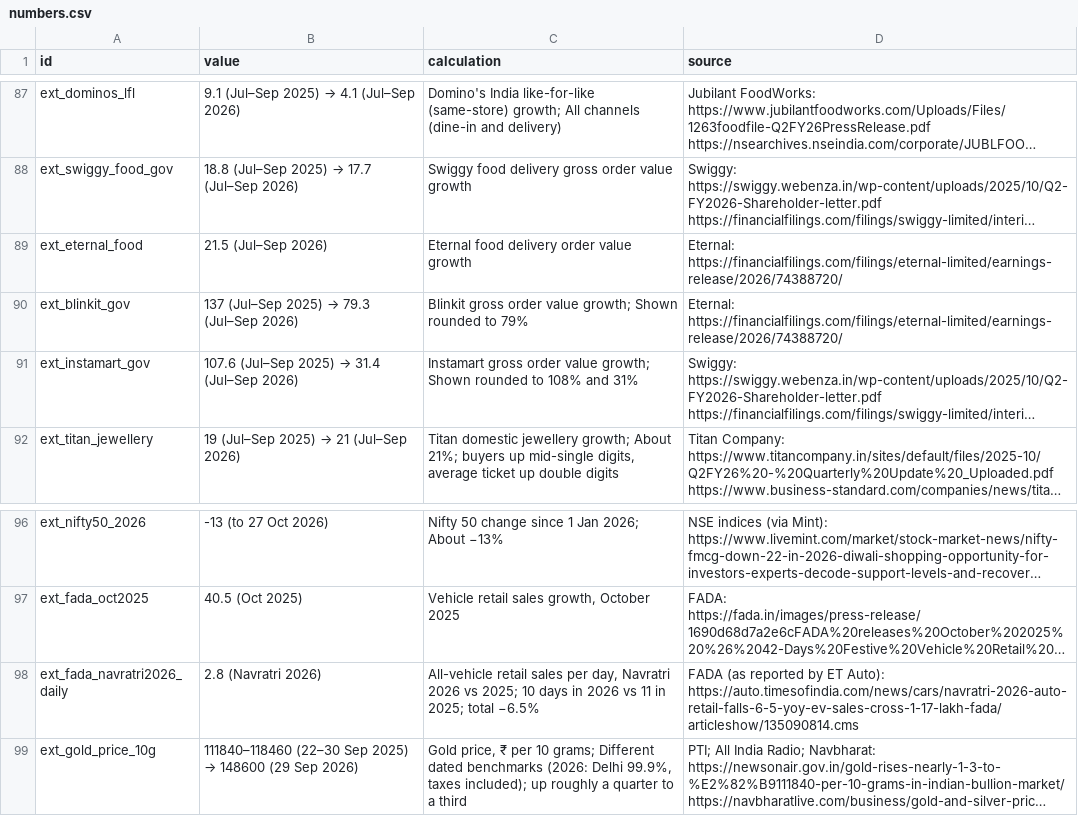
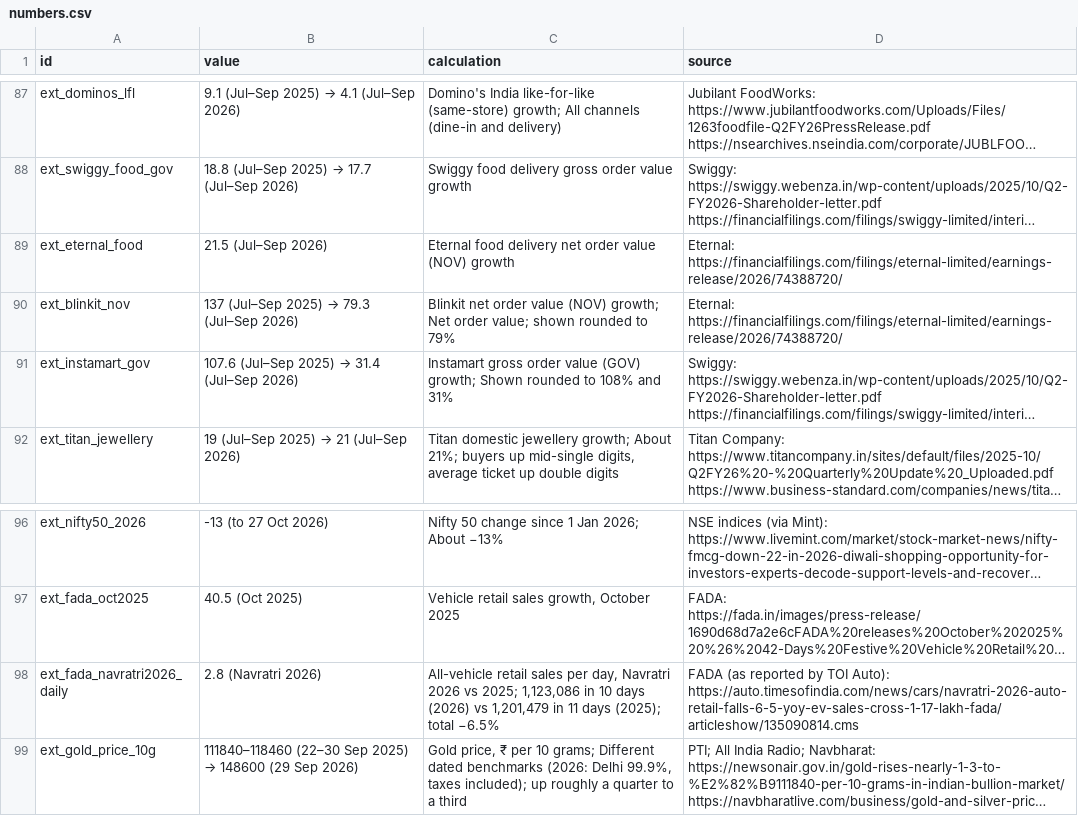
Before and after one commit to sdchak89/india-consumption-tracker, a CSV file: report/data/numbers.csv, drawn as a sheet; only a part is shown, gaps mark what is left out; long unchanged cells end in …; the diff names each change by its address in the sheet, - before the commit and + after, or states it on an @@ line.

Commit message:
Dataset: order-value labels for quick commerce and delivery

```diff
--- a/report/data/numbers.csv
+++ b/report/data/numbers.csv
-C89 (calculation): Eternal food delivery order value growth
+C89 (calculation): Eternal food delivery net order value (NOV) growth
-A90 (id): ext_blinkit_gov
+A90 (id): ext_blinkit_nov
-C90 (calculation): Blinkit gross order value growth; Shown rounded to…
+C90 (calculation): Blinkit net order value (NOV) growth; Net order value; shown rounded to…
-C91 (calculation): …order value growth; Shown…
+C91 (calculation): …order value (GOV) growth; Shown…
-C98 (calculation): …vs 2025; 10 days in 2026 vs 11 in 2025; total −6.5%
+C98 (calculation): …vs 2025; 1,123,086 in 10 days (2026) vs 1,201,479 in 11 days (2025); total −6.5%
-D98 (source): …reported by ET Auto): https://auto.timesofindia.com/news/cars/navratri-2026-auto-retail-falls-6-5-yoy-ev-sales-cross-1-17-lakh-fada/articleshow/135090814.cms
+D98 (source): …reported by TOI Auto): https://auto.timesofindia.com/news/cars/navratri-2026-auto-retail-falls-6-5-yoy-ev-sales-cross-1-17-lakh-fada/articleshow/135090814.cms
```
Also changed, not shown: 1 other file.
